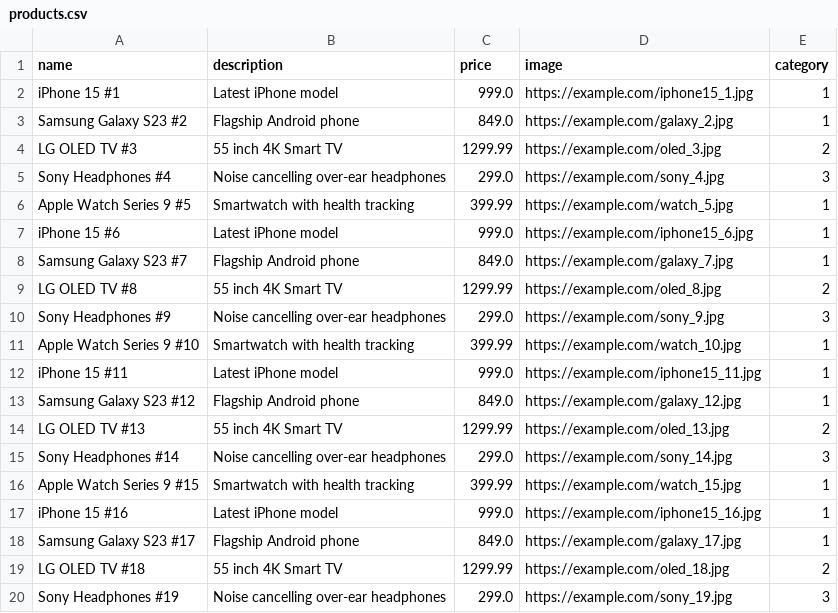
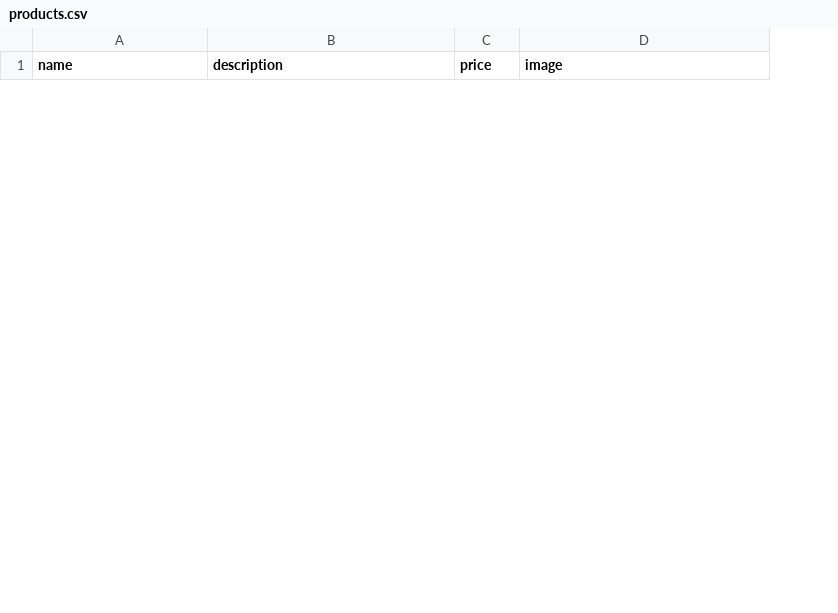
Before and after one commit to pranayavangala/django_ecommerce, a CSV file: bestbuy_clone/data/products.csv, drawn as a sheet; only a part is shown; removed rows and columns are numbered as before the commit, all else as after; the diff covers the shown part only; the diff names each change by its address in the sheet, - before the commit and + after, or states it on an @@ line.

```diff
--- a/bestbuy_clone/data/products.csv
+++ b/bestbuy_clone/data/products.csv
-column E (category), empty
-row 2: iPhone 15 #1 | Latest iPhone model | 999.0 | https://example.com/iphone15_1.jpg | 1
-row 3: Samsung Galaxy S23 #2 | Flagship Android phone | 849.0 | https://example.com/galaxy_2.jpg | 1
-row 4: LG OLED TV #3 | 55 inch 4K Smart TV | 1299.99 | https://example.com/oled_3.jpg | 2
-row 5: Sony Headphones #4 | Noise cancelling over-ear headphones | 299.0 | https://example.com/sony_4.jpg | 3
-row 6: Apple Watch Series 9 #5 | Smartwatch with health tracking | 399.99 | https://example.com/watch_5.jpg | 1
-row 7: iPhone 15 #6 | Latest iPhone model | 999.0 | https://example.com/iphone15_6.jpg | 1
-row 8: Samsung Galaxy S23 #7 | Flagship Android phone | 849.0 | https://example.com/galaxy_7.jpg | 1
-row 9: LG OLED TV #8 | 55 inch 4K Smart TV | 1299.99 | https://example.com/oled_8.jpg | 2
-row 10: Sony Headphones #9 | Noise cancelling over-ear headphones | 299.0 | https://example.com/sony_9.jpg | 3
-row 11: Apple Watch Series 9 #10 | Smartwatch with health tracking | 399.99 | https://example.com/watch_10.jpg | 1
-row 12: iPhone 15 #11 | Latest iPhone model | 999.0 | https://example.com/iphone15_11.jpg | 1
-row 13: Samsung Galaxy S23 #12 | Flagship Android phone | 849.0 | https://example.com/galaxy_12.jpg | 1
-row 14: LG OLED TV #13 | 55 inch 4K Smart TV | 1299.99 | https://example.com/oled_13.jpg | 2
-row 15: Sony Headphones #14 | Noise cancelling over-ear headphones | 299.0 | https://example.com/sony_14.jpg | 3
-row 16: Apple Watch Series 9 #15 | Smartwatch with health tracking | 399.99 | https://example.com/watch_15.jpg | 1
-row 17: iPhone 15 #16 | Latest iPhone model | 999.0 | https://example.com/iphone15_16.jpg | 1
-row 18: Samsung Galaxy S23 #17 | Flagship Android phone | 849.0 | https://example.com/galaxy_17.jpg | 1
-row 19: LG OLED TV #18 | 55 inch 4K Smart TV | 1299.99 | https://example.com/oled_18.jpg | 2
-row 20: Sony Headphones #19 | Noise cancelling over-ear headphones | 299.0 | https://example.com/sony_19.jpg | 3
```
Also changed, not shown: 6 added rows and 11 removed rows elsewhere in this file, 19 other files.
